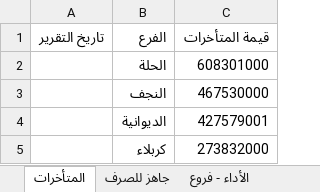
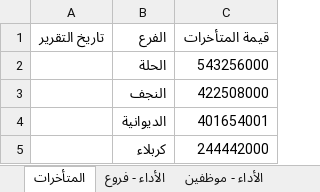
Before and after one commit to fahaD22-sys/amalkom-dashboard, an Excel workbook: output/dashboard_output.xlsx, sheet المتأخرات, drawn as a sheet; values as stored, in another font and other column widths than the file's, no borders; the diff names each change by its address in the sheet, - before the commit and + after, or states it on an @@ line.

```diff
--- a/output/dashboard_output.xlsx (sheet المتأخرات)
+++ b/output/dashboard_output.xlsx (sheet المتأخرات)
-sheet tab: جاهز للصرف
-C2 (قيمة المتأخرات): 608301000
+C2 (قيمة المتأخرات): 543256000
-C3 (قيمة المتأخرات): 467530000
+C3 (قيمة المتأخرات): 422508000
-C4 (قيمة المتأخرات): 427579001
+C4 (قيمة المتأخرات): 401654001
-C5 (قيمة المتأخرات): 273832000
+C5 (قيمة المتأخرات): 244442000
```
Also changed, not shown: sheet الأداء - موظفين, sheet الأداء - فروع, sheet التاريخ.
